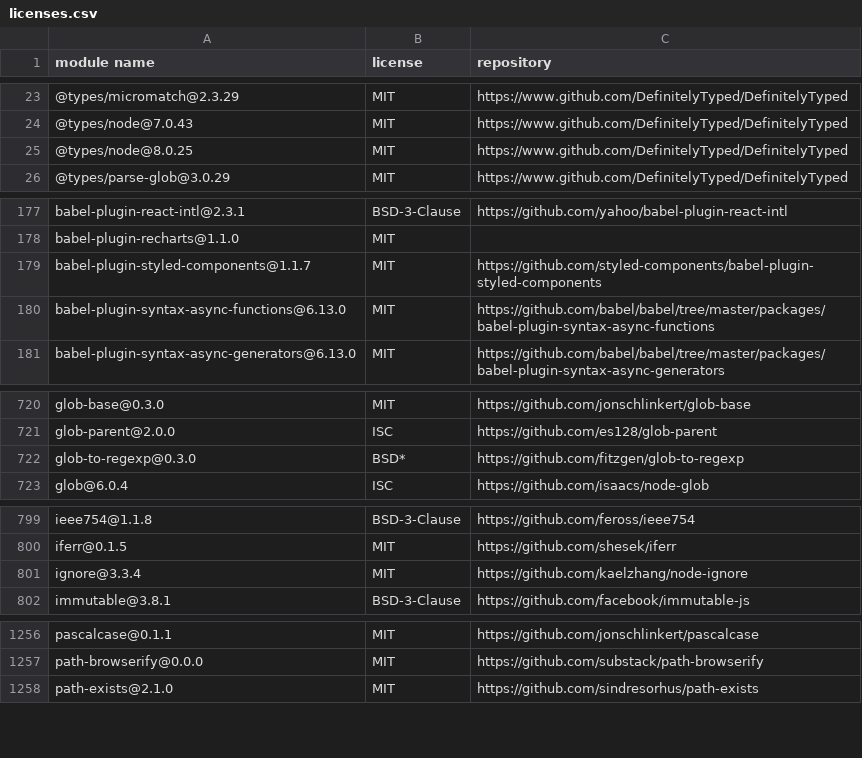
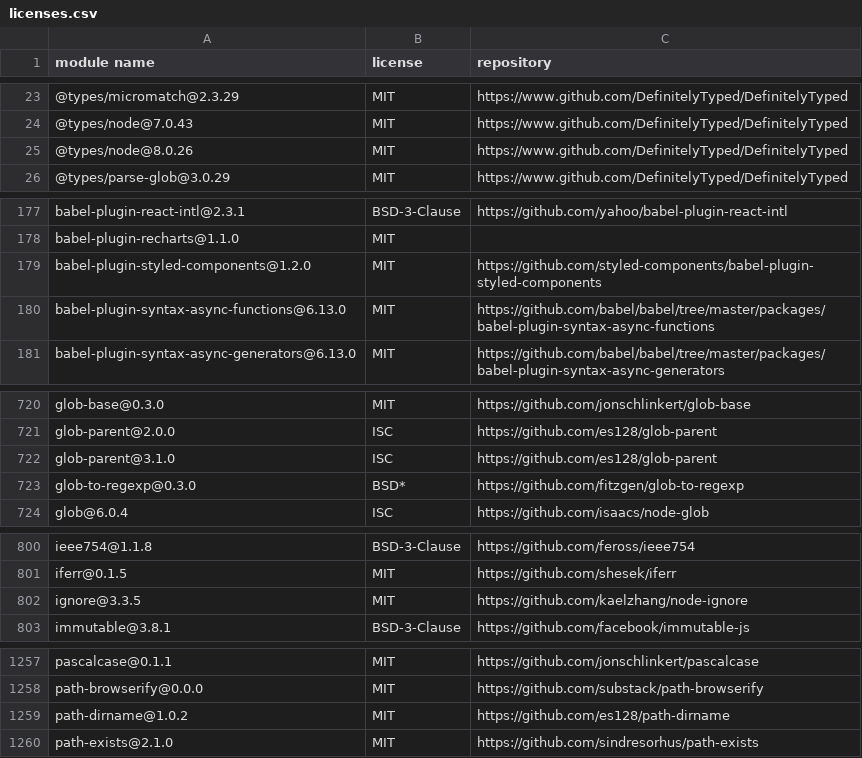
Before and after one commit to MCS-Lite/mcs-lite, a CSV file: docs/licenses.csv, drawn as a sheet; only a part is shown, gaps mark what is left out; the diff covers the shown part only.

```diff
--- a/docs/licenses.csv
+++ b/docs/licenses.csv
@@ -24,3 +24,3 @@
 "@types/node@7.0.43","MIT","https://www.github.com/DefinitelyTyped/DefinitelyTyped"
-"@types/node@8.0.25","MIT","https://www.github.com/DefinitelyTyped/DefinitelyTyped"
+"@types/node@8.0.26","MIT","https://www.github.com/DefinitelyTyped/DefinitelyTyped"
 "@types/parse-glob@3.0.29","MIT","https://www.github.com/DefinitelyTyped/DefinitelyTyped"
@@ -178,3 +178,3 @@
 "babel-plugin-recharts@1.1.0","MIT",""
-"babel-plugin-styled-components@1.1.7","MIT","https://github.com/styled-components/babel-plugin-styled-components"
+"babel-plugin-styled-components@1.2.0","MIT","https://github.com/styled-components/babel-plugin-styled-components"
 "babel-plugin-syntax-async-functions@6.13.0","MIT","https://github.com/babel/babel/tree/master/packages/babel-plugin-syntax-async-functions"
@@ -721,2 +721,3 @@
 "glob-parent@2.0.0","ISC","https://github.com/es128/glob-parent"
+"glob-parent@3.1.0","ISC","https://github.com/es128/glob-parent"
 "glob-to-regexp@0.3.0","BSD*","https://github.com/fitzgen/glob-to-regexp"
@@ -800,3 +801,3 @@
 "iferr@0.1.5","MIT","https://github.com/shesek/iferr"
-"ignore@3.3.4","MIT","https://github.com/kaelzhang/node-ignore"
+"ignore@3.3.5","MIT","https://github.com/kaelzhang/node-ignore"
 "immutable@3.8.1","BSD-3-Clause","https://github.com/facebook/immutable-js"
@@ -1257,2 +1258,3 @@
 "path-browserify@0.0.0","MIT","https://github.com/substack/path-browserify"
+"path-dirname@1.0.2","MIT","https://github.com/es128/path-dirname"
 "path-exists@2.1.0","MIT","https://github.com/sindresorhus/path-exists"
```
Also changed, not shown: 4 edited cells elsewhere in this file, 49 other files.
